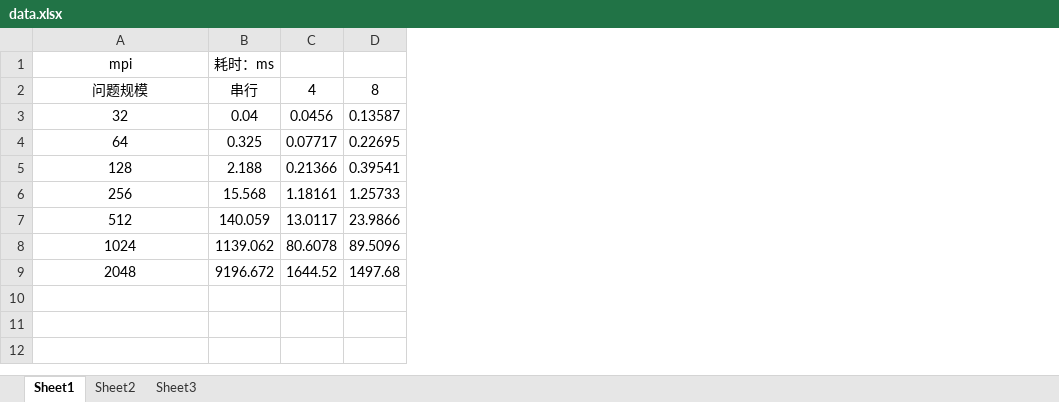
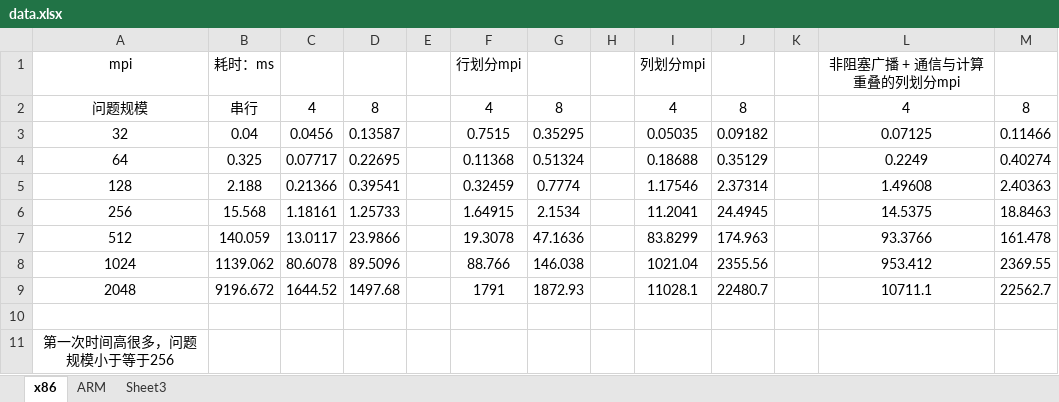
Before and after one commit to MengQxuan/parallel, an Excel workbook: lab4/data.xlsx, sheet x86, drawn as a sheet; values as stored, in another font and other column widths than the file's, no borders; the diff names each change by its address in the sheet, - before the commit and + after, or states it on an @@ line.

```diff
--- a/lab4/data.xlsx (sheet x86)
+++ b/lab4/data.xlsx (sheet x86)
-sheet tab: Sheet1
+sheet tab: x86
-sheet tab: Sheet2
+sheet tab: ARM
+column E, empty
+column F, rows 1-9: 行划分mpi | 4 | 0.7515 | 0.11368 | 0.32459 | 1.64915 | 19.3078 | 88.766 | 1791
+column G, rows 2-9: 8 | 0.35295 | 0.51324 | 0.7774 | 2.1534 | 47.1636 | 146.038 | 1872.93
+column H, empty
+column I, rows 1-9: 列划分mpi | 4 | 0.05035 | 0.18688 | 1.17546 | 11.2041 | 83.8299 | 1021.04 | 11028.1
+column J, rows 2-9: 8 | 0.09182 | 0.35129 | 2.37314 | 24.4945 | 174.963 | 2355.56 | 22480.7
+column K, empty
+column L, rows 1-9: 非阻塞广播 + 通信与计算重叠的列划分mpi | 4 | 0.07125 | 0.2249 | 1.49608 | 14.5375 | 93.3766 | 953.412 | 10711.1
+column M, rows 2-9: 8 | 0.11466 | 0.40274 | 2.40363 | 18.8463 | 161.478 | 2369.55 | 22562.7
+row 10: (empty)
+row 11: 第一次时间高很多，问题规模小于等于256
```
Also changed, not shown: 7 other files.
